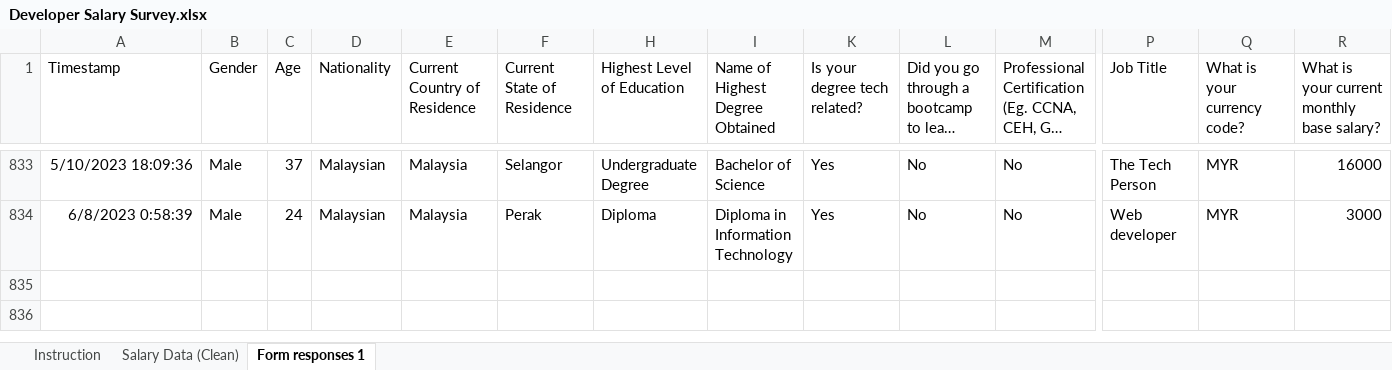
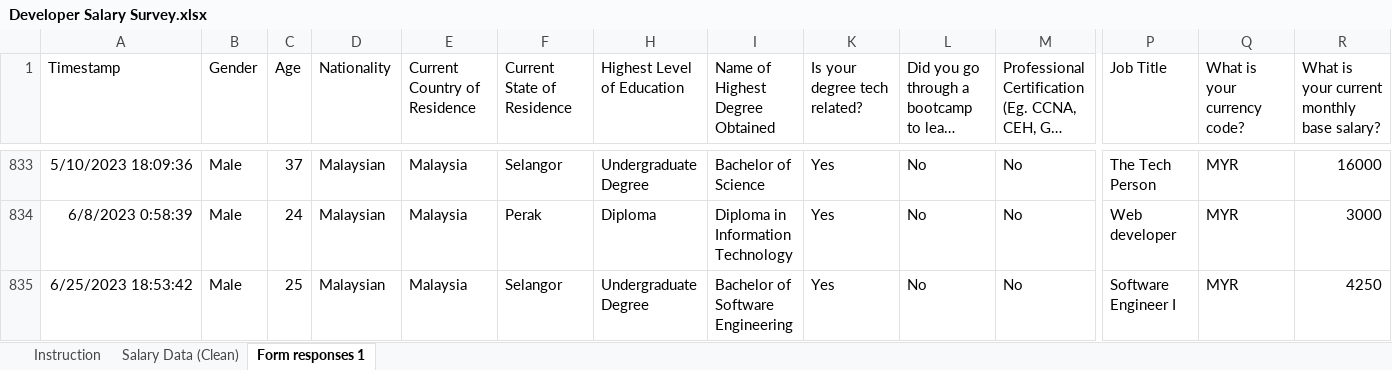
Before and after one commit to JY-Quek/Github-Action-Sample, an Excel workbook: Developer Salary Survey.xlsx, sheet Form responses 1, drawn as a sheet; only a part is shown, gaps mark what is left out; long unchanged cells end in …; values as stored, in another font and other column widths than the file's, no borders; charts and pictures not drawn; rows hold the shown columns only; the diff names each change by its address in the sheet, - before the commit and + after, or states it on an @@ line.

```diff
--- a/Developer Salary Survey.xlsx (sheet Form responses 1)
+++ b/Developer Salary Survey.xlsx (sheet Form responses 1)
+row 835: 6/25/2023 18:53:42 | Male | 25 | Malaysian | Malaysia | Selangor | Undergraduate Degree | Bachelor of Software Engineering | Yes | No | No | Software Engineer I | MYR | 4250
```
Also changed, not shown: hidden cells.
